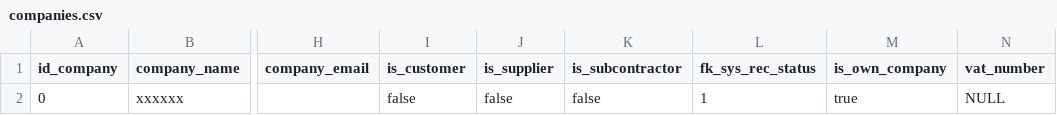
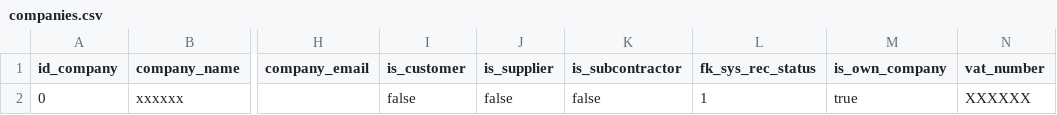
Before and after one commit to fpfiste/sisyphus, a CSV file: database/seed_data/companies.csv, drawn as a sheet; only a part is shown, gaps mark what is left out; the diff names each change by its address in the sheet, - before the commit and + after, or states it on an @@ line.

```diff
--- a/database/seed_data/companies.csv
+++ b/database/seed_data/companies.csv
-N2 (vat_number): NULL
+N2 (vat_number): XXXXXX
```
Also changed, not shown: 3 other files.
